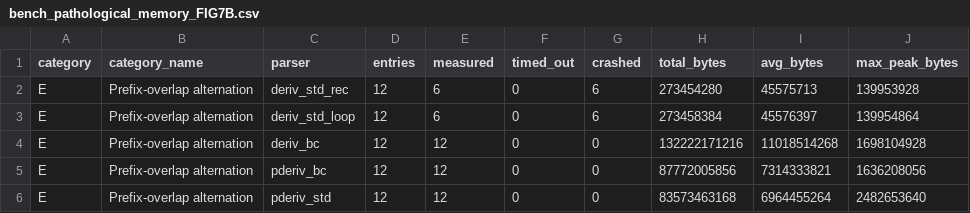
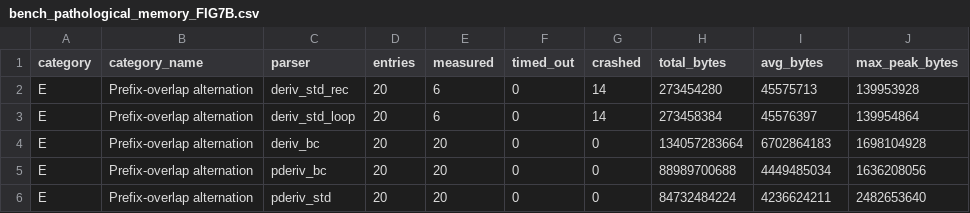
Before and after one commit to IlianK/smart-regex, a CSV file: reports/benches/bench_pathological_memory_FIG7B.csv, drawn as a sheet.

```diff
--- a/reports/benches/bench_pathological_memory_FIG7B.csv
+++ b/reports/benches/bench_pathological_memory_FIG7B.csv
@@ -1,6 +1,6 @@
 category,category_name,parser,entries,measured,timed_out,crashed,total_bytes,avg_bytes,max_peak_bytes
-E,"Prefix-overlap alternation",deriv_std_rec,12,6,0,6,273454280,45575713,139953928
-E,"Prefix-overlap alternation",deriv_std_loop,12,6,0,6,273458384,45576397,139954864
-E,"Prefix-overlap alternation",deriv_bc,12,12,0,0,132222171216,11018514268,1698104928
-E,"Prefix-overlap alternation",pderiv_bc,12,12,0,0,87772005856,7314333821,1636208056
-E,"Prefix-overlap alternation",pderiv_std,12,12,0,0,83573463168,6964455264,2482653640
+E,"Prefix-overlap alternation",deriv_std_rec,20,6,0,14,273454280,45575713,139953928
+E,"Prefix-overlap alternation",deriv_std_loop,20,6,0,14,273458384,45576397,139954864
+E,"Prefix-overlap alternation",deriv_bc,20,20,0,0,134057283664,6702864183,1698104928
+E,"Prefix-overlap alternation",pderiv_bc,20,20,0,0,88989700688,4449485034,1636208056
+E,"Prefix-overlap alternation",pderiv_std,20,20,0,0,84732484224,4236624211,2482653640
```
Also changed, not shown: reports/benches/bench_pathological_memory_FIG7A.csv, reports/benches/bench_pathological_memory_FIG_B.csv, 34 other files.
